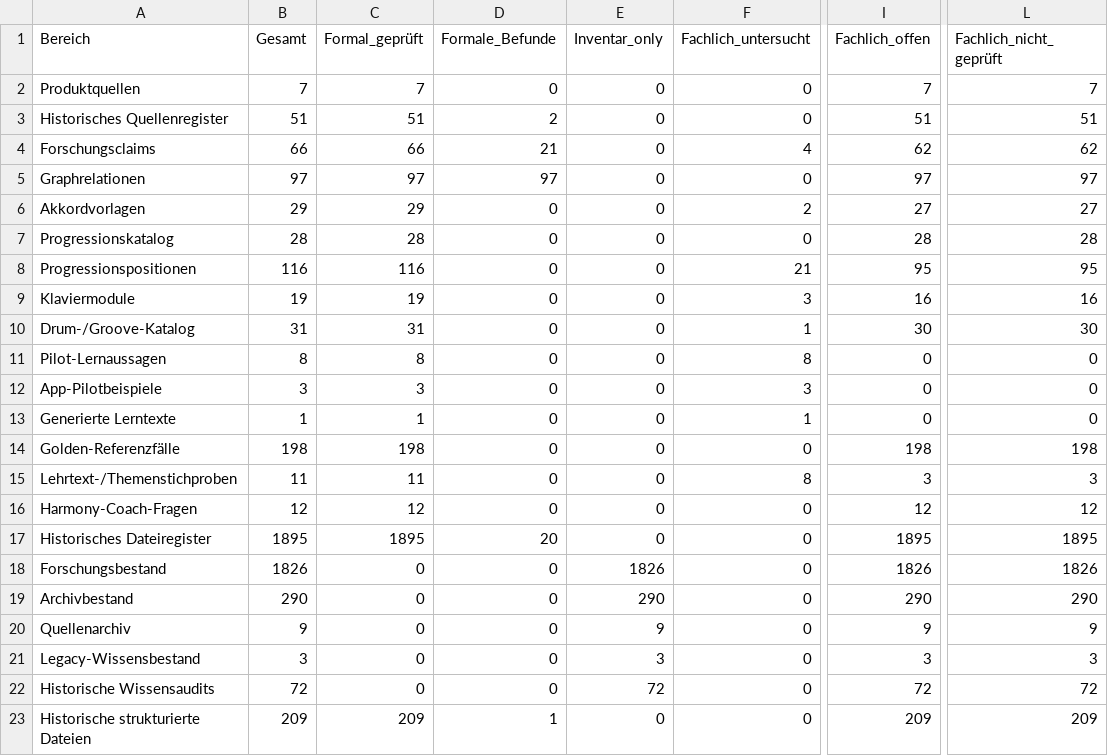
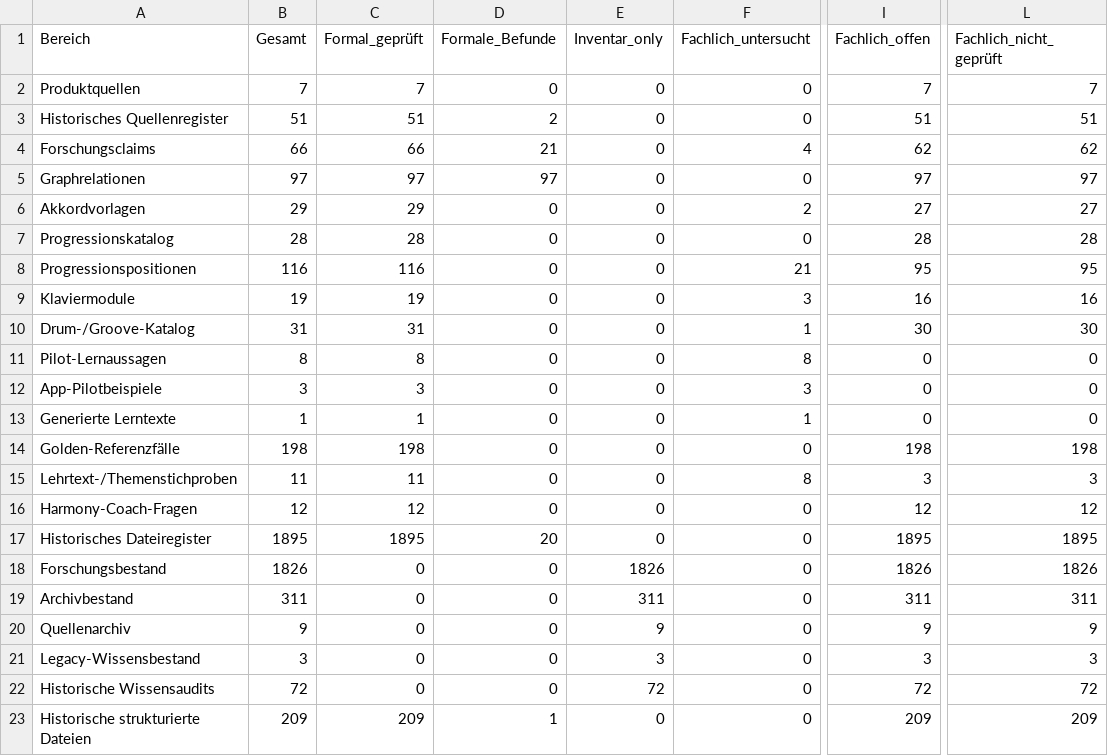
Before and after one commit to n05a-design/steps, a CSV file: knowledge/benchmark/COVERAGE.csv, drawn as a sheet; only a part is shown, gaps mark what is left out; the diff names each change by its address in the sheet, - before the commit and + after, or states it on an @@ line.

Commit message:
docs(audit): Archiviere die lokalen Fable-Originale
Sichere Auditbericht, Rohausgabe, Probeskripte und Arbeitsfassungen mit SHA-256. Verlinke den öffentlichen, inhaltlich abgeglichenen Glide-Referenzstand und aktualisiere die Inventarzählung.

```diff
--- a/knowledge/benchmark/COVERAGE.csv
+++ b/knowledge/benchmark/COVERAGE.csv
-B19 (Gesamt): 290
+B19 (Gesamt): 311
-E19 (Inventar_only): 290
+E19 (Inventar_only): 311
-I19 (Fachlich_offen): 290
+I19 (Fachlich_offen): 311
-L19 (Fachlich_nicht_geprüft): 290
+L19 (Fachlich_nicht_geprüft): 311
```
Also changed, not shown: 24 other files.
